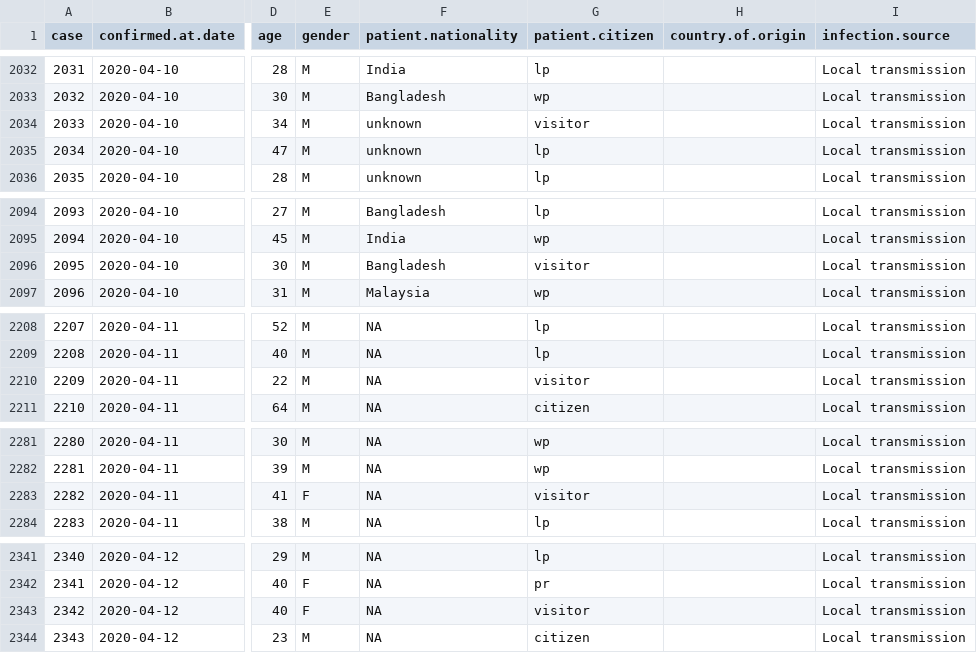
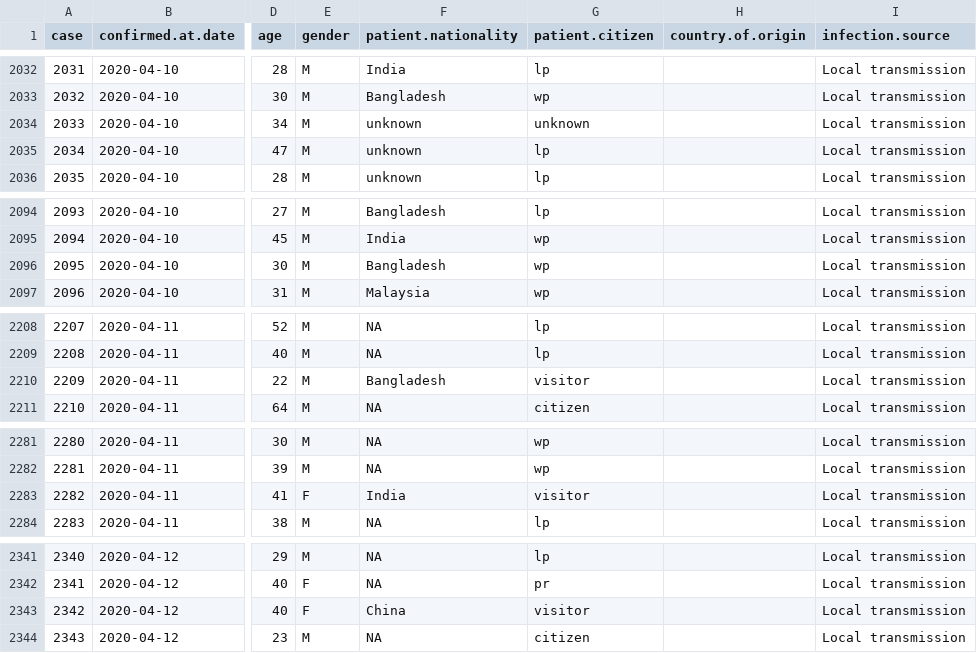
Before and after one commit to eunices/shiny-server, a CSV file: public-apps/covid19/9999-01-01-data.csv, drawn as a sheet; only a part is shown, gaps mark what is left out; the diff covers the shown part only; the diff names each change by its address in the sheet, - before the commit and + after, or states it on an @@ line.

```diff
--- a/public-apps/covid19/9999-01-01-data.csv
+++ b/public-apps/covid19/9999-01-01-data.csv
-G2034 (patient.citizen): visitor
+G2034 (patient.citizen): unknown
-G2096 (patient.citizen): visitor
+G2096 (patient.citizen): wp
-F2210 (patient.nationality): NA
+F2210 (patient.nationality): Bangladesh
-F2283 (patient.nationality): NA
+F2283 (patient.nationality): India
-F2343 (patient.nationality): NA
+F2343 (patient.nationality): China
```
Also changed, not shown: 11 edited cells elsewhere in this file.
